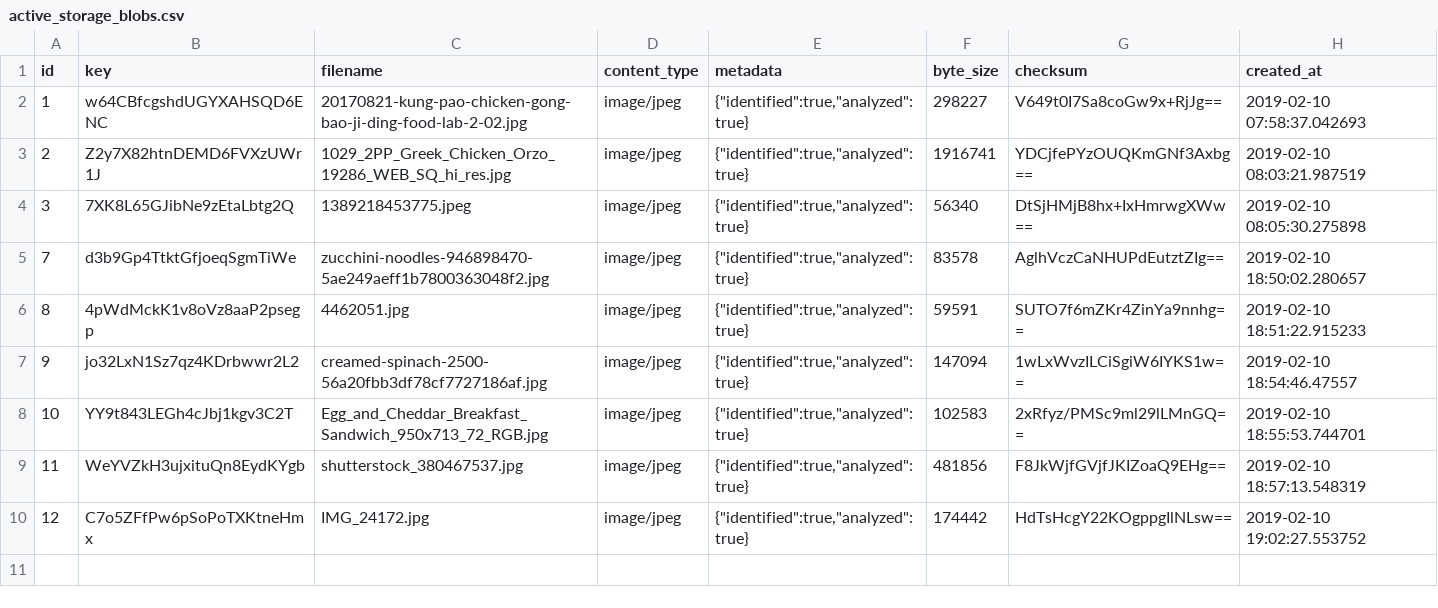
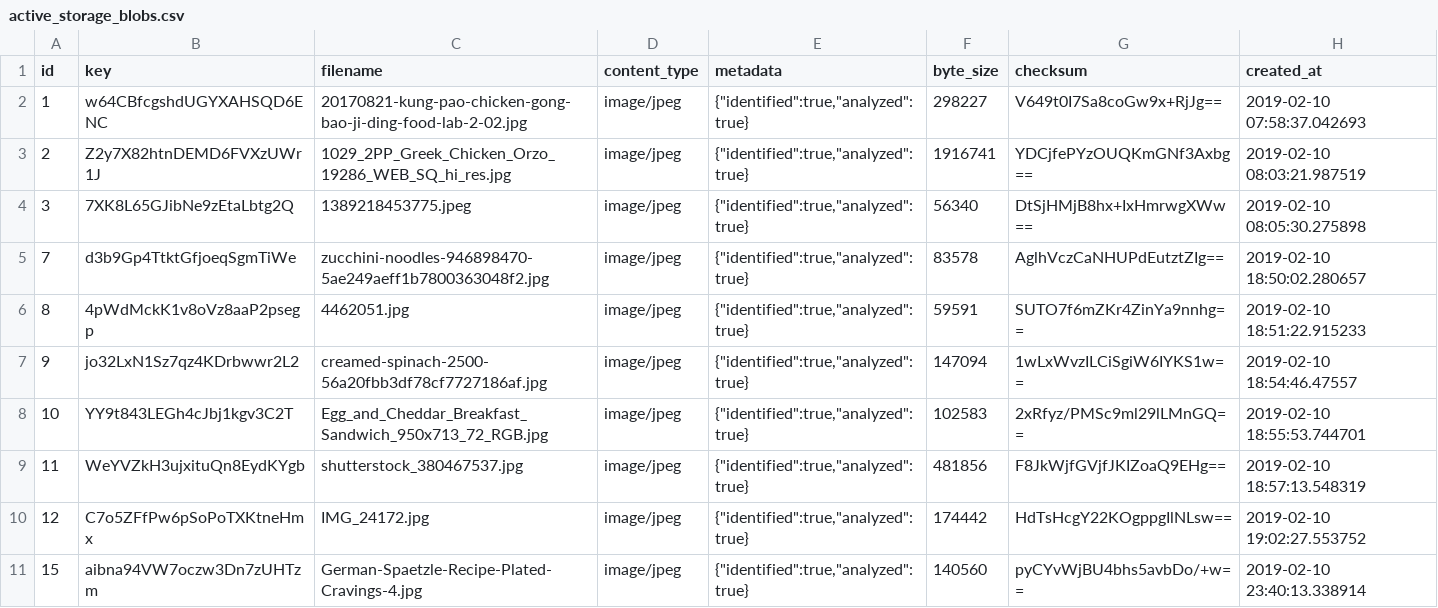
Before and after one commit to philiprlarie/recipes, a CSV file: lib/csv/active_storage_blobs.csv, drawn as a sheet; the diff names each change by its address in the sheet, - before the commit and + after, or states it on an @@ line.

Commit message:
Fix recipe save so photo_url doesn't break things

```diff
--- a/lib/csv/active_storage_blobs.csv
+++ b/lib/csv/active_storage_blobs.csv
+row 11: 15 | aibna94VW7oczw3Dn7zUHTzm | German-Spaetzle-Recipe-Plated-Cravings-4.jpg | image/jpeg | {"identified":true,"analyzed":true} | 140560 | pyCYvWjBU4bhs5avbDo/+w== | 2019-02-10 23:40:13.338914
```
Also changed, not shown: lib/csv/active_storage_attachments.csv, lib/csv/recipes.csv, 2 other files.
